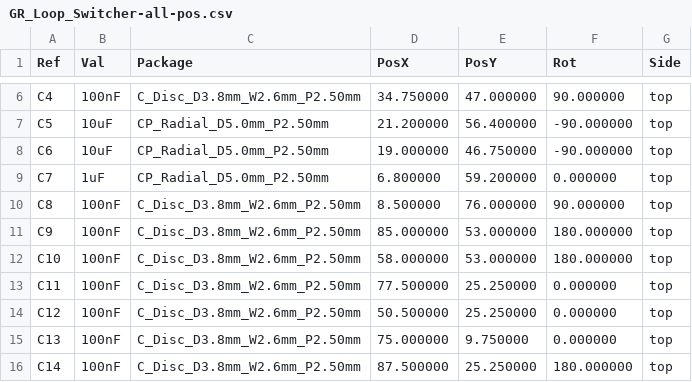
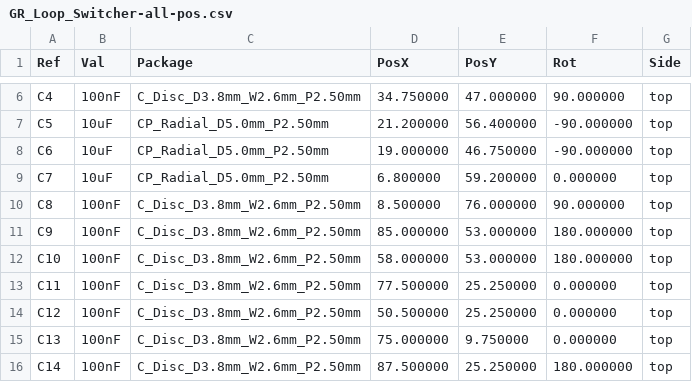
Before and after one commit to GadgetReboot/Loop_Switcher, a CSV file: KiCad/GR_Loop_Switcher-all-pos.csv, drawn as a sheet; only a part is shown, gaps mark what is left out.

```diff
--- a/KiCad/GR_Loop_Switcher-all-pos.csv
+++ b/KiCad/GR_Loop_Switcher-all-pos.csv
@@ -8,3 +8,3 @@ Ref,Val,Package,PosX,PosY,Rot,Side
 "C6","10uF","CP_Radial_D5.0mm_P2.50mm",19.000000,46.750000,-90.000000,top
-"C7","1uF","CP_Radial_D5.0mm_P2.50mm",6.800000,59.200000,0.000000,top
+"C7","10uF","CP_Radial_D5.0mm_P2.50mm",6.800000,59.200000,0.000000,top
 "C8","100nF","C_Disc_D3.8mm_W2.6mm_P2.50mm",8.500000,76.000000,90.000000,top
```
Also changed, not shown: 1 other file.
